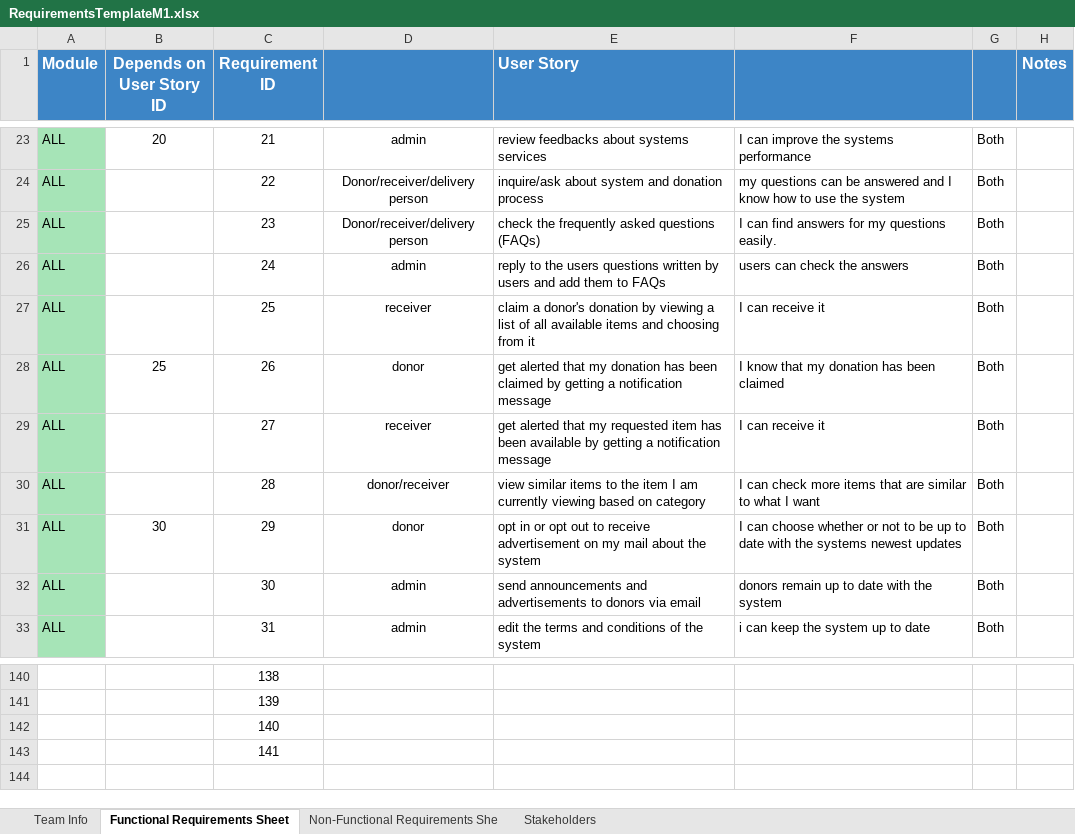
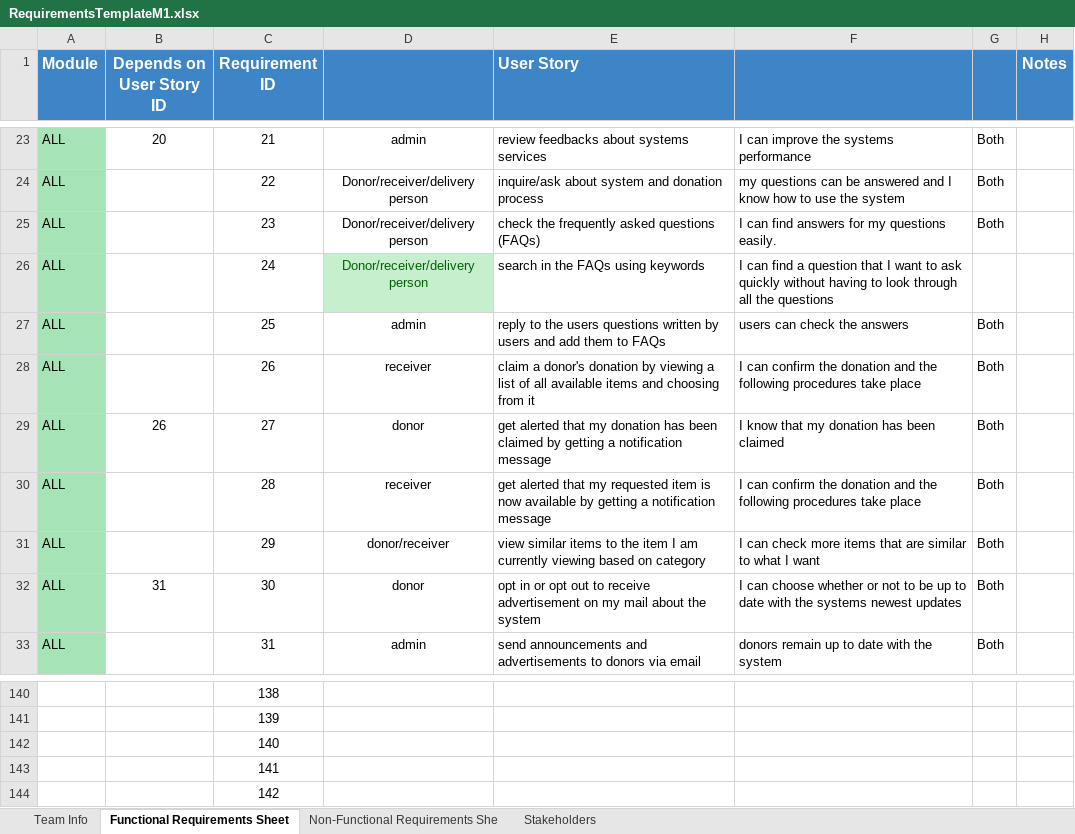
Before and after one commit to Ashez6/ashez, an Excel workbook: RequirementsTemplateM1.xlsx, sheet Functional Requirements Sheet, drawn as a sheet; only a part is shown, gaps mark what is left out; values as stored, in another font and other column widths than the file's, no borders; the diff covers the shown part only; the diff names each change by its address in the sheet, - before the commit and + after, or states it on an @@ line.

Commit message:
131 push
142 if all the empty cells are filled, for the last few we can add event organizers stakeholders

```diff
--- a/RequirementsTemplateM1.xlsx (sheet Functional Requirements Sheet)
+++ b/RequirementsTemplateM1.xlsx (sheet Functional Requirements Sheet)
-D26: admin
+D26: Donor/receiver/delivery person
@@ D26 fill: none → #C6EFCE, text colour: black → #006100 @@
-E26 (User Story): reply to the users questions written by users and add them to FAQs
+E26 (User Story): search in the FAQs using keywords
-F26: users can check the answers
+F26: I can find a question that I want to ask quickly without having to look through all the questions
-G26: Both
+G26: (empty)
-D27: receiver
+D27: admin
-E27 (User Story): claim a donor's donation by viewing a list of all available items and choosing from it
+E27 (User Story): reply to the users questions written by users and add them to FAQs
-F27: I can receive it
+F27: users can check the answers
-B28 (Depends on User Story ID): 25
+B28 (Depends on User Story ID): (empty)
-D28: donor
+D28: receiver
-E28 (User Story): get alerted that my donation has been claimed by getting a notification message
+E28 (User Story): claim a donor's donation by viewing a list of all available items and choosing from it
-F28: I know that my donation has been claimed
+F28: I can confirm the donation and the following procedures take place
-B29 (Depends on User Story ID): (empty)
+B29 (Depends on User Story ID): 26
-D29: receiver
+D29: donor
-E29 (User Story): …that my requested item has been available by getting…
+E29 (User Story): …that my donation has been claimed by getting…
-F29: I can receive it
+F29: I know that my donation has been claimed
-D30: donor/receiver
+D30: receiver
-E30 (User Story): view similar items to the item I am currently viewing based on category
+E30 (User Story): get alerted that my requested item is now available by getting a notification message
-F30: I can check more items that are similar to what I want
+F30: I can confirm the donation and the following procedures take place
-B31 (Depends on User Story ID): 30
+B31 (Depends on User Story ID): (empty)
-D31: donor
+D31: donor/receiver
-E31 (User Story): opt in or opt out to receive advertisement on my mail about the system
+E31 (User Story): view similar items to the item I am currently viewing based on category
-F31: I can choose whether or not to be up to date with the systems newest updates
+F31: I can check more items that are similar to what I want
-B32 (Depends on User Story ID): (empty)
+B32 (Depends on User Story ID): 31
-D32: admin
+D32: donor
-E32 (User Story): send announcements and advertisements to donors via email
+E32 (User Story): opt in or opt out to receive advertisement on my mail about the system
-F32: donors remain up to date with the system
+F32: I can choose whether or not to be up to date with the systems newest updates
-E33 (User Story): edit the terms and conditions of the system
+E33 (User Story): send announcements and advertisements to donors via email
-F33: i can keep the system up to date
+F33: donors remain up to date with the system
+row 144:  |  | 142
```
Also changed, not shown: 1 added row, 1 removed row, 281 edited cells and cell formats elsewhere in this sheet.
